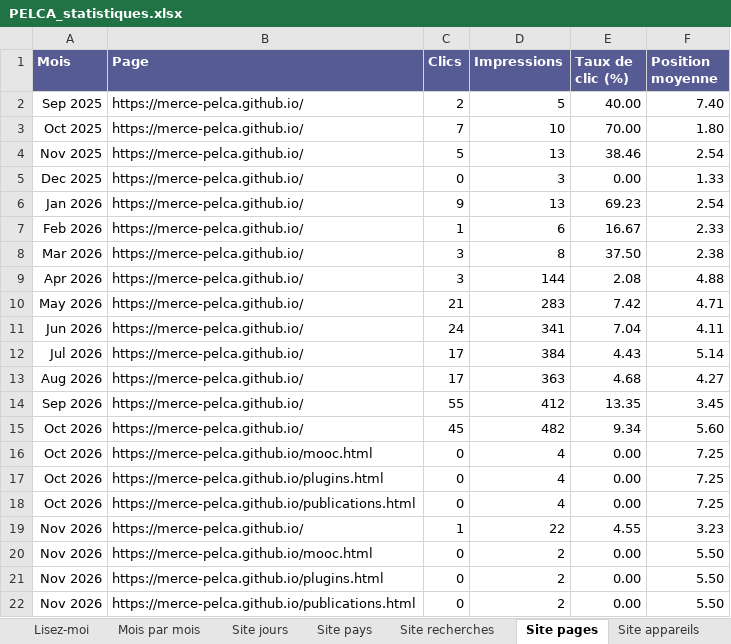
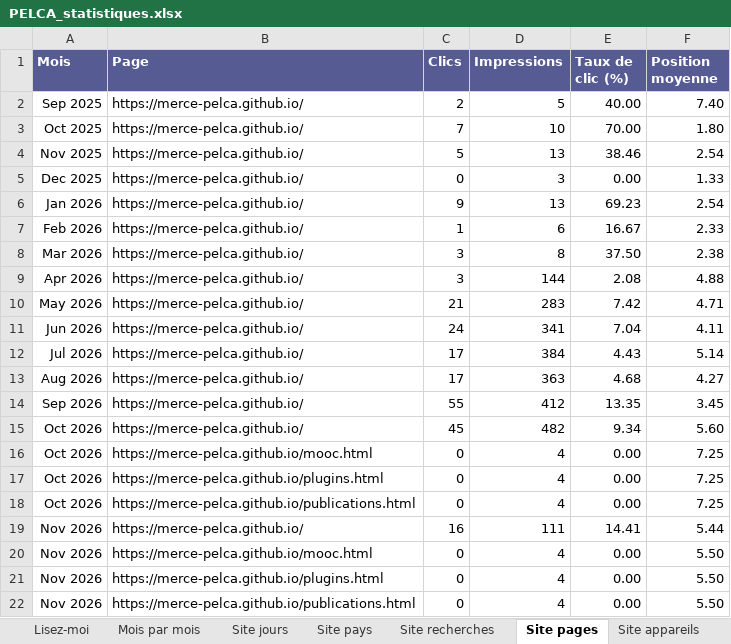
Before and after one commit to pelca-analytics/pelca-analytics.github.io, an Excel workbook: PELCA_statistiques.xlsx, sheet Site pages, drawn as a sheet; values as stored, in another font and other column widths than the file's, no borders; table styles not drawn; the diff names each change by its address in the sheet, - before the commit and + after, or states it on an @@ line.

```diff
--- a/PELCA_statistiques.xlsx (sheet Site pages)
+++ b/PELCA_statistiques.xlsx (sheet Site pages)
-C19 (Clics): 1
+C19 (Clics): 16
-D19 (Impressions): 22
+D19 (Impressions): 111
-E19 (Taux de clic (%)): 4.55
+E19 (Taux de clic (%)): 14.41
-F19 (Position moyenne): 3.23
+F19 (Position moyenne): 5.44
-D20:D22 (Impressions): 2
+D20:D22 (Impressions): 4
```
Also changed, not shown: sheet Site pays, sheet GitHub pages, sheet GitHub sources, sheet Site jours, sheet GitHub jours, sheet GitHub téléchargements, 11 more sheets, 30 other files.
